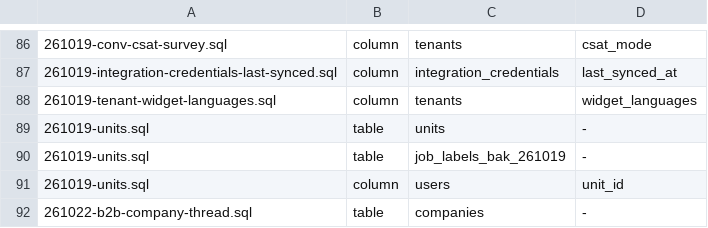
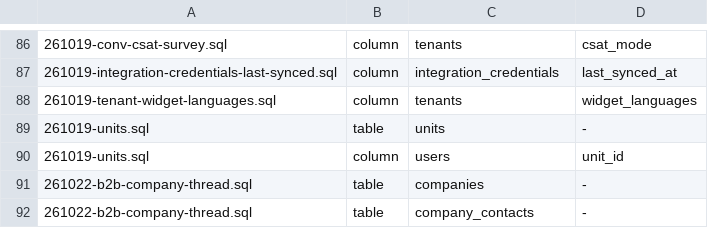
Before and after one commit to amoeba-group/btbz-sharp-talk, a TSV file: sql/artefacts.tsv, drawn as a sheet; only a part is shown, gaps mark what is left out; the shorter side is filled out with more unchanged rows.

```diff
--- a/sql/artefacts.tsv
+++ b/sql/artefacts.tsv
@@ -89,3 +89,2 @@
 261019-units.sql	table	units	-
-261019-units.sql	table	job_labels_bak_261019	-
 261019-units.sql	column	users	unit_id
```
Also changed, not shown: 3 other files.
